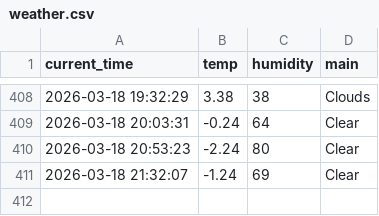
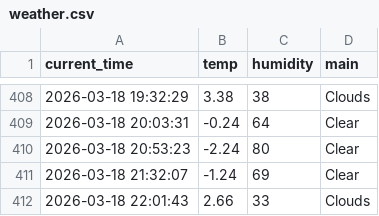
Before and after one commit to 0307102bj41-afk/weather_5m, a CSV file: weather.csv, drawn as a sheet; only a part is shown, gaps mark what is left out; the diff names each change by its address in the sheet, - before the commit and + after, or states it on an @@ line.

```diff
--- a/weather.csv
+++ b/weather.csv
+row 412: 2026-03-18 22:01:43 | 2.66 | 33 | Clouds
```
